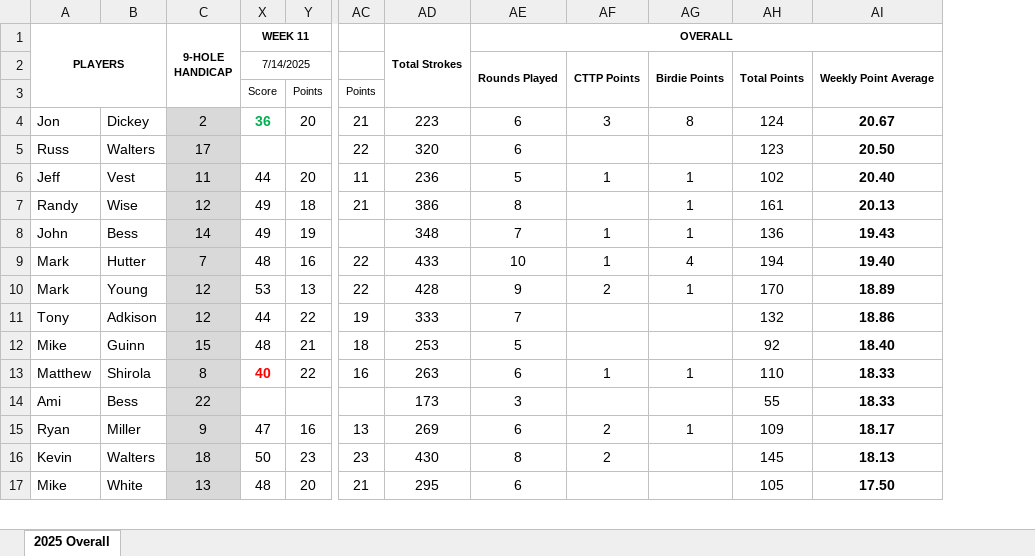
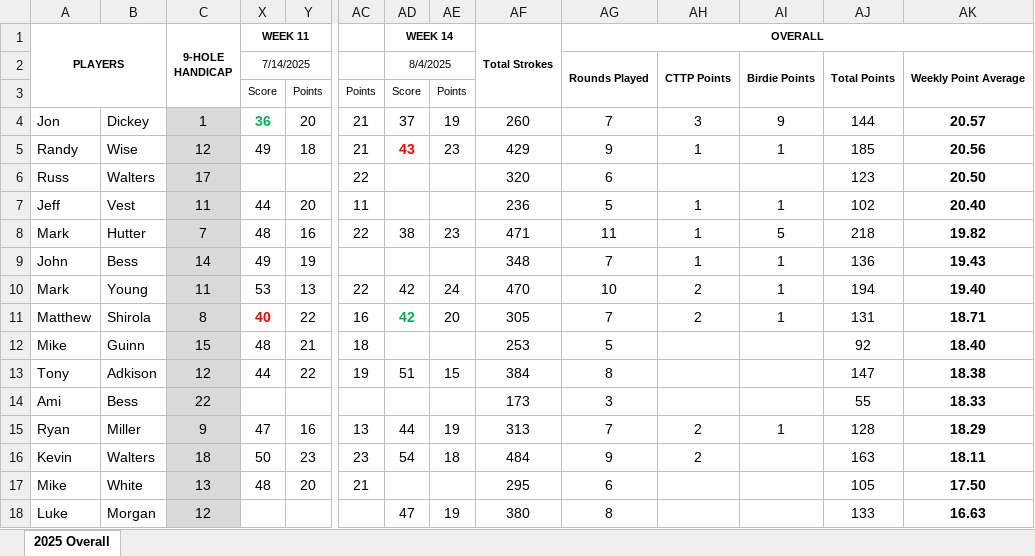
Before and after one commit to mthutter/golf-league-manager, an Excel workbook: public/results/2025/2025 Overall Standings.xlsx, sheet 2025 Overall, drawn as a sheet; only a part is shown, gaps mark what is left out; values as stored, in another font and other column widths than the file's, no borders; removed rows and columns are numbered as before the commit, all else as after; rows hold the shown columns only; the diff covers the shown part only; the diff names each change by its address in the sheet, - before the commit and + after, or states it on an @@ line.

Commit message:
080525 - updated scores and skins results from 8/4

```diff
--- a/public/results/2025/2025 Overall Standings.xlsx (sheet 2025 Overall)
+++ b/public/results/2025/2025 Overall Standings.xlsx (sheet 2025 Overall)
+column AD, rows 1-4: WEEK 14 | 8/4/2025 | Score | 37; row 10: 42; rows 15-16: 44 | 54
+column AE, rows 3-4: Points | 19; row 10: 24; rows 15-16: 19 | 18
-C4: 2
+C4: 1
-AF4: 223
+AF4: 260
-AG4: 6
+AG4: 7
-AI4: 8
+AI4: 9
-AJ4: 124
+AJ4: 144
-AK4: 20.67
+AK4: 20.57
+row 5: Randy | Wise | 12 | 49 | 18 | 21 | 43 | 23 | 429 | 9 | 1 | 1 | 185 | 20.56
-row 7: Randy | Wise | 12 | 49 | 18 | 21 | 386 | 8 |  | 1 | 161 | 20.13
+row 8: Mark | Hutter | 7 | 48 | 16 | 22 | 38 | 23 | 471 | 11 | 1 | 5 | 218 | 19.82
-row 9: Mark | Hutter | 7 | 48 | 16 | 22 | 433 | 10 | 1 | 4 | 194 | 19.40
-C10: 12
+C10: 11
-AF10: 428
+AF10: 470
-AG10: 9
+AG10: 10
-AJ10: 170
+AJ10: 194
-AK10: 18.89
+AK10: 19.40
-row 11: Tony | Adkison | 12 | 44 | 22 | 19 | 333 | 7 |  |  | 132 | 18.86
+row 11: Matthew | Shirola | 8 | 40 | 22 | 16 | 42 | 20 | 305 | 7 | 2 | 1 | 131 | 18.71
-row 13: Matthew | Shirola | 8 | 40 | 22 | 16 | 263 | 6 | 1 | 1 | 110 | 18.33
+row 13: Tony | Adkison | 12 | 44 | 22 | 19 | 51 | 15 | 384 | 8 |  |  | 147 | 18.38
-AF15: 269
+AF15: 313
-AG15: 6
+AG15: 7
-AJ15: 109
+AJ15: 128
-AK15: 18.17
+AK15: 18.29
-AF16: 430
+AF16: 484
-AG16: 8
+AG16: 9
-AJ16: 145
+AJ16: 163
-AK16: 18.13
+AK16: 18.11
+row 18: Luke | Morgan | 12 |  |  |  | 47 | 19 | 380 | 8 |  |  | 133 | 16.63
```
Also changed, not shown: 1 removed row and 9 edited cells elsewhere in this sheet, formulas that keep their value, 9 other files.
